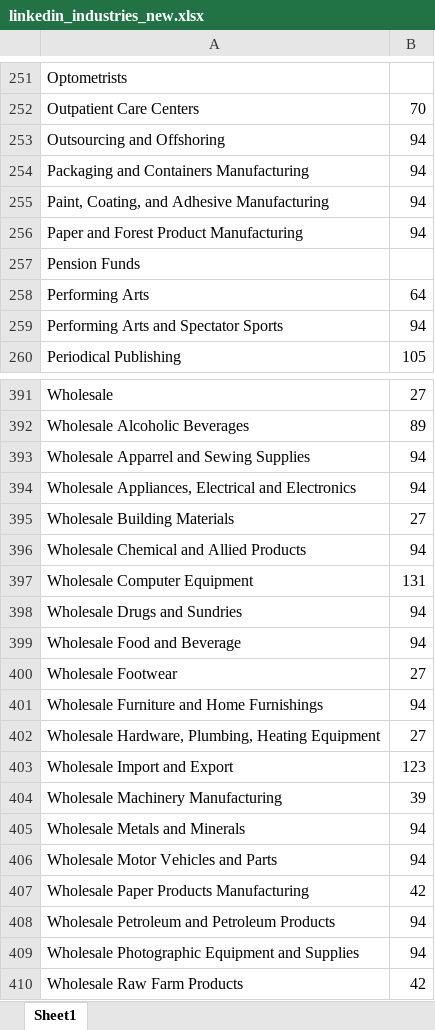
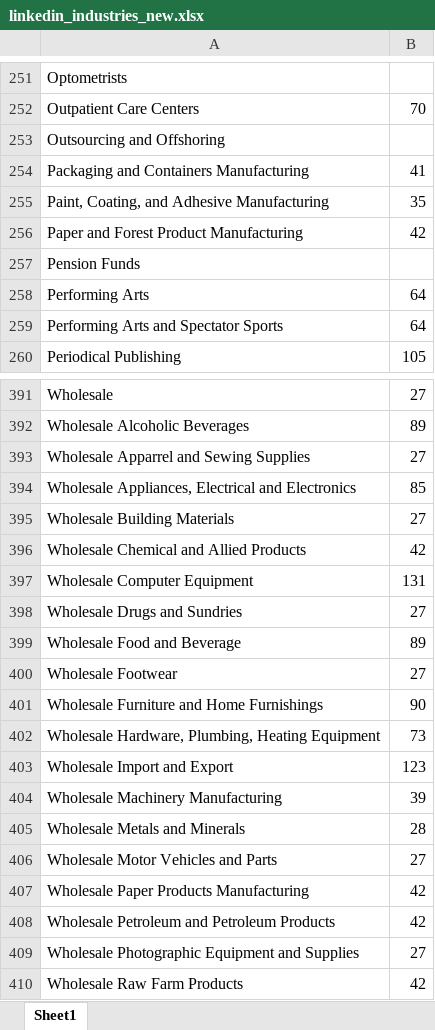
Before and after one commit to michael-pfister/salesy-xlsx-mapper, an Excel workbook: linkedin_industries_new.xlsx, sheet Sheet1, drawn as a sheet; only a part is shown, gaps mark what is left out; values as stored, in another font and other column widths than the file's, no borders; the diff covers the shown part only; the diff names each change by its address in the sheet, - before the commit and + after, or states it on an @@ line.

```diff
--- a/linkedin_industries_new.xlsx (sheet Sheet1)
+++ b/linkedin_industries_new.xlsx (sheet Sheet1)
-B253: 94
+B253: (empty)
-B254: 94
+B254: 41
-B255: 94
+B255: 35
-B256: 94
+B256: 42
-B259: 94
+B259: 64
-B393: 94
+B393: 27
-B394: 94
+B394: 85
-B396: 94
+B396: 42
-B398: 94
+B398: 27
-B399: 94
+B399: 89
-B401: 94
+B401: 90
-B402: 27
+B402: 73
-B405: 94
+B405: 28
-B406: 94
+B406: 27
-B408: 94
+B408: 42
-B409: 94
+B409: 27
```
Also changed, not shown: 1 added row and 95 edited cells elsewhere in this sheet, 1 other file.
